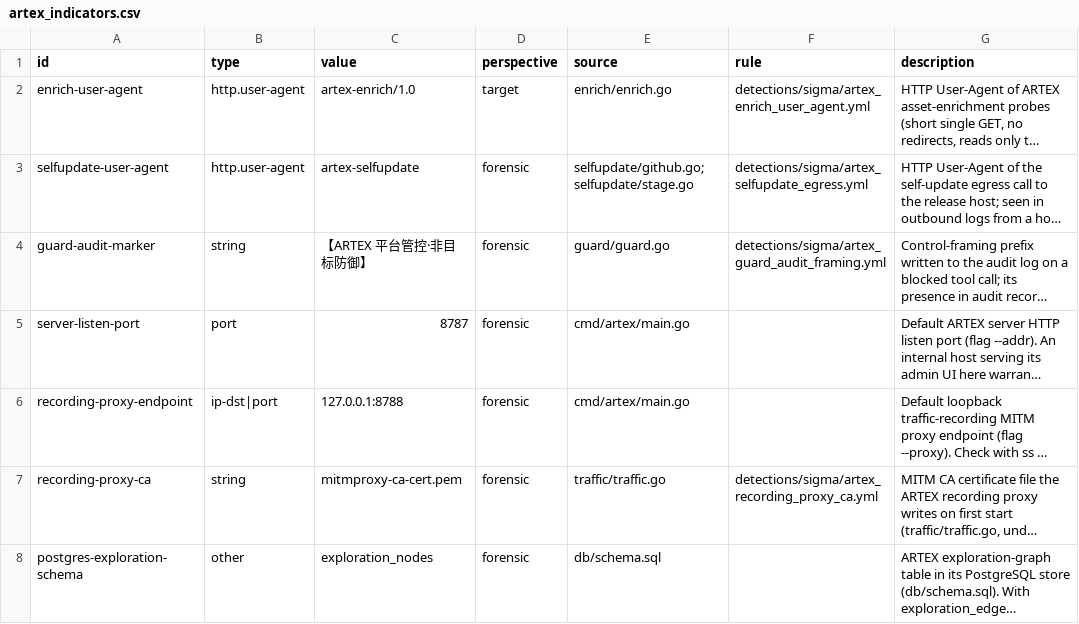
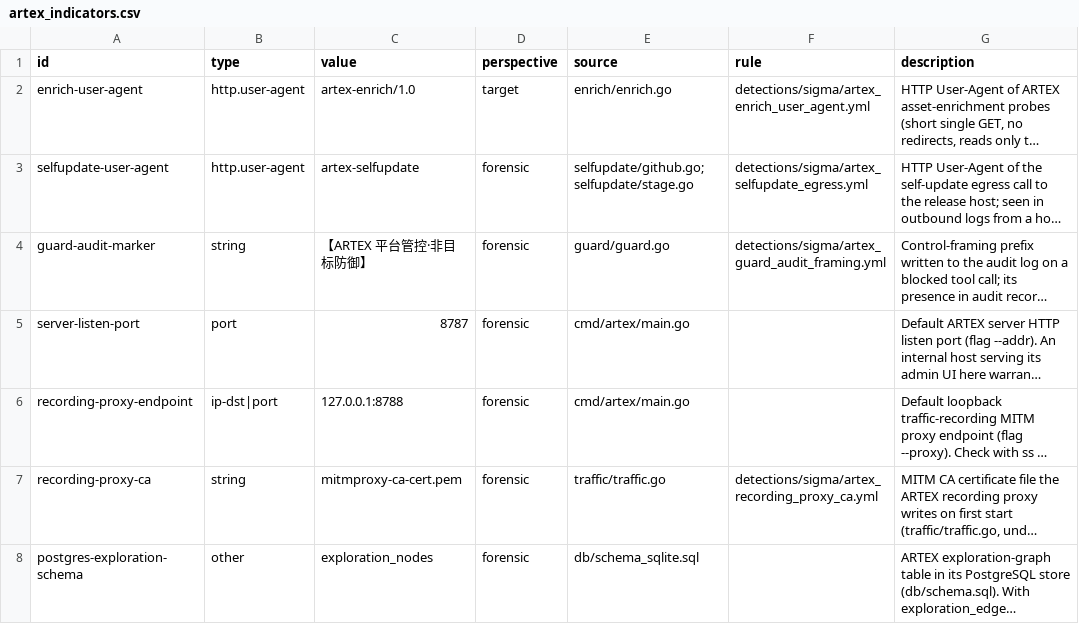
Before and after one commit to j5tv9nfzhn-hue/ARTEX-HYDRA, a CSV file: detections/indicators/artex_indicators.csv, drawn as a sheet; long unchanged cells end in …; the diff names each change by its address in the sheet, - before the commit and + after, or states it on an @@ line.

Commit message:
fix(detections): schema 来源契约随 SQLite 迁移收口
postgres-exploration-schema 行的 source 仍指向已改名的 db/schema.sql，
指标一致性检查报"来源文件缺失 + push paths 缺该文件"。三处统一指向
db/schema_sqlite.sql：CSV source 列、detections.yml 的 PR paths、
.pre-commit-config.yaml 的 files 正则；描述文字保留对上游 PostgreSQL
布局的叙述（检查器只校验 source 文件可解析且含指纹值）。

本地：python detections/tests/indicators/check.py → RESULT: PASS

```diff
--- a/detections/indicators/artex_indicators.csv
+++ b/detections/indicators/artex_indicators.csv
-E8 (source): db/schema.sql
+E8 (source): db/schema_sqlite.sql
```
Also changed, not shown: 2 other files.
